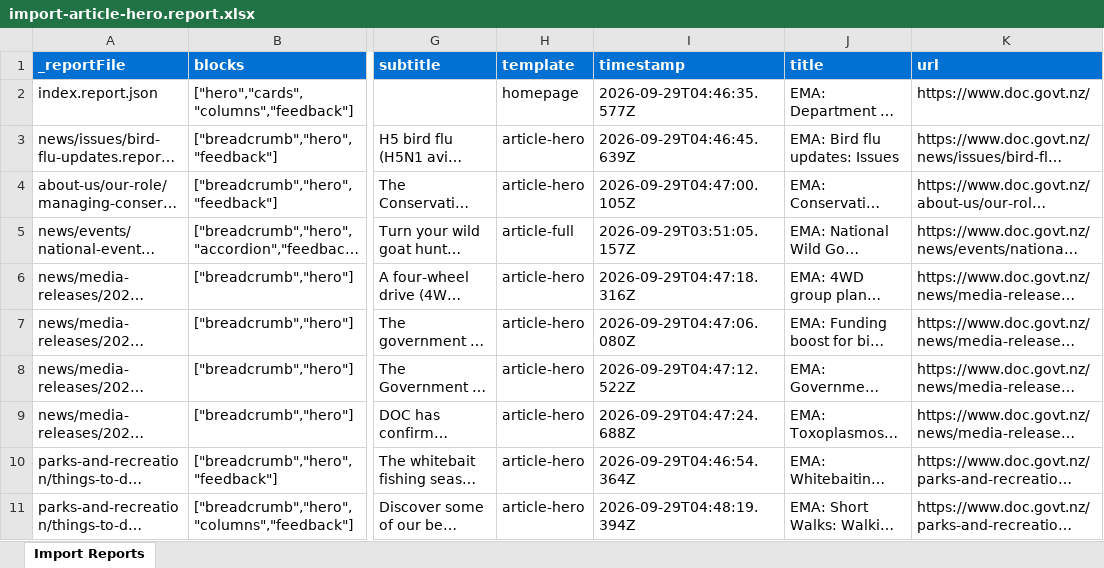
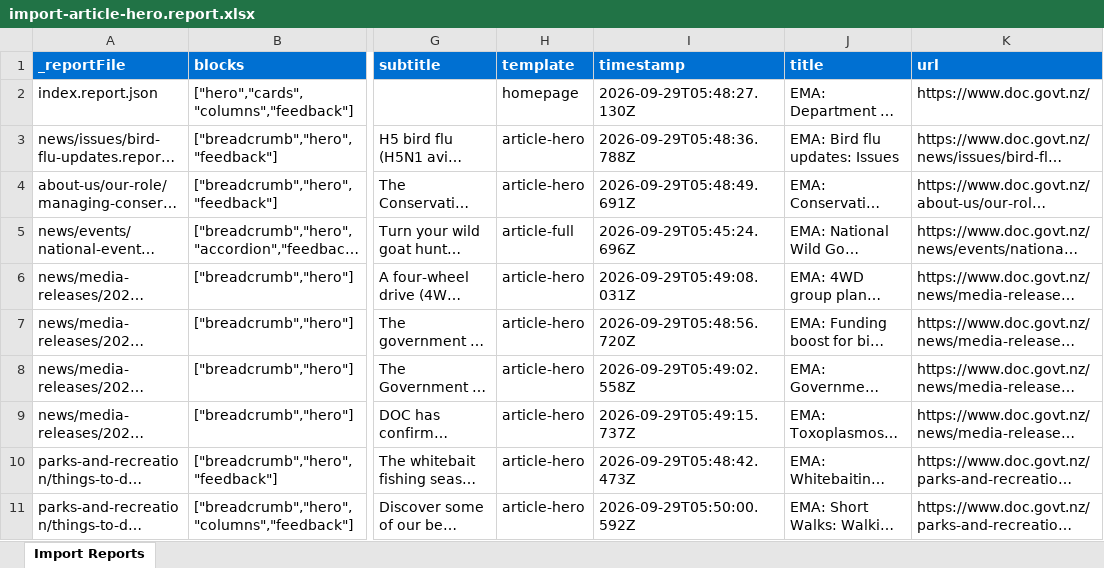
Before and after one commit to wfranksadobe/nzdoc, an Excel workbook: tools/importer/reports/import-article-hero.report.xlsx, sheet Import Reports, drawn as a sheet; only a part is shown, gaps mark what is left out; long unchanged cells end in …; values as stored, in another font and other column widths than the file's, no borders; the diff names each change by its address in the sheet, - before the commit and + after, or states it on an @@ line.

```diff
--- a/tools/importer/reports/import-article-hero.report.xlsx (sheet Import Reports)
+++ b/tools/importer/reports/import-article-hero.report.xlsx (sheet Import Reports)
-I2 (timestamp): 2026-09-29T04:46:35.577Z
+I2 (timestamp): 2026-09-29T05:48:27.130Z
-I3 (timestamp): 2026-09-29T04:46:45.639Z
+I3 (timestamp): 2026-09-29T05:48:36.788Z
-I4 (timestamp): 2026-09-29T04:47:00.105Z
+I4 (timestamp): 2026-09-29T05:48:49.691Z
-I5 (timestamp): 2026-09-29T03:51:05.157Z
+I5 (timestamp): 2026-09-29T05:45:24.696Z
-I6 (timestamp): 2026-09-29T04:47:18.316Z
+I6 (timestamp): 2026-09-29T05:49:08.031Z
-I7 (timestamp): 2026-09-29T04:47:06.080Z
+I7 (timestamp): 2026-09-29T05:48:56.720Z
-I8 (timestamp): 2026-09-29T04:47:12.522Z
+I8 (timestamp): 2026-09-29T05:49:02.558Z
-I9 (timestamp): 2026-09-29T04:47:24.688Z
+I9 (timestamp): 2026-09-29T05:49:15.737Z
-I10 (timestamp): 2026-09-29T04:46:54.364Z
+I10 (timestamp): 2026-09-29T05:48:42.473Z
-I11 (timestamp): 2026-09-29T04:48:19.394Z
+I11 (timestamp): 2026-09-29T05:50:00.592Z
```
Also changed, not shown: tools/importer/reports/import-article-full.report.xlsx, tools/importer/reports/import-homepage.report.xlsx, 22 other files.
